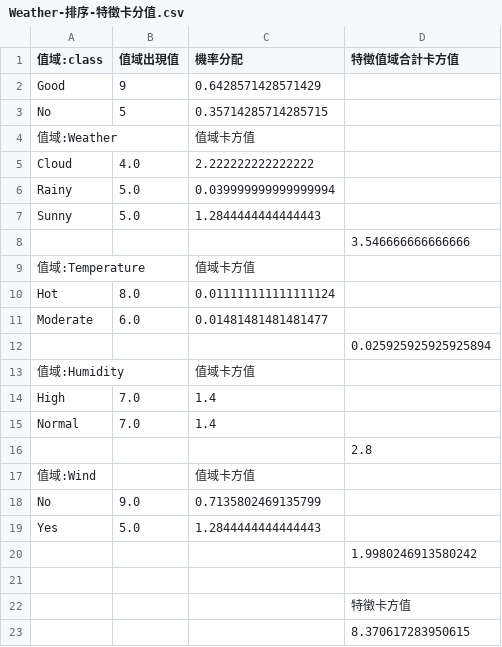
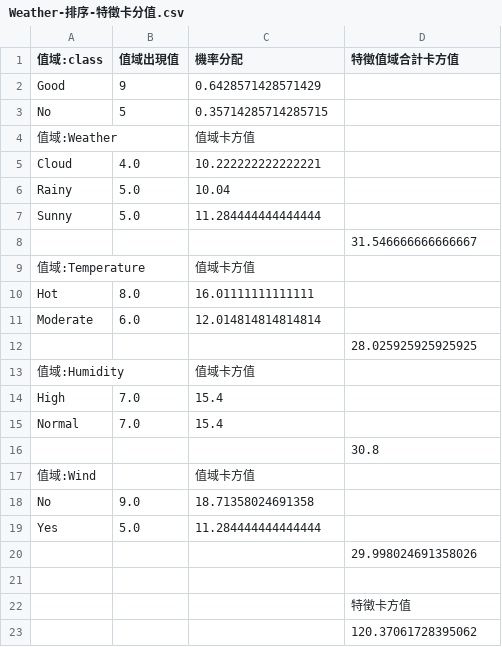
Before and after one commit to aka-ccc/James_RA_NEW, a CSV file: Weather-排序-特徵卡分值.csv, drawn as a sheet.

```diff
--- a/Weather-排序-特徵卡分值.csv
+++ b/Weather-排序-特徵卡分值.csv
@@ -4,20 +4,20 @@ No,5,0.35714285714285715,,
 值域:Weather,,值域卡方值,,
-Cloud,4.0,2.222222222222222,
-Rainy,5.0,0.039999999999999994,
-Sunny,5.0,1.2844444444444443,
-,,,3.546666666666666,
+Cloud,4.0,10.222222222222221,
+Rainy,5.0,10.04,
+Sunny,5.0,11.284444444444444,
+,,,31.546666666666667,
 值域:Temperature,,值域卡方值,,
-Hot,8.0,0.011111111111111124,
-Moderate,6.0,0.01481481481481477,
-,,,0.025925925925925894,
+Hot,8.0,16.01111111111111,
+Moderate,6.0,12.014814814814814,
+,,,28.025925925925925,
 值域:Humidity,,值域卡方值,,
-High,7.0,1.4,
-Normal,7.0,1.4,
-,,,2.8,
+High,7.0,15.4,
+Normal,7.0,15.4,
+,,,30.8,
 值域:Wind,,值域卡方值,,
-No,9.0,0.7135802469135799,
-Yes,5.0,1.2844444444444443,
-,,,1.9980246913580242,
+No,9.0,18.71358024691358,
+Yes,5.0,11.284444444444444,
+,,,29.998024691358026,
 ,,,,
 ,,,特徵卡方值,
-,,,8.370617283950615,
+,,,120.37061728395062,
```
Also changed, not shown: 20 other files.
